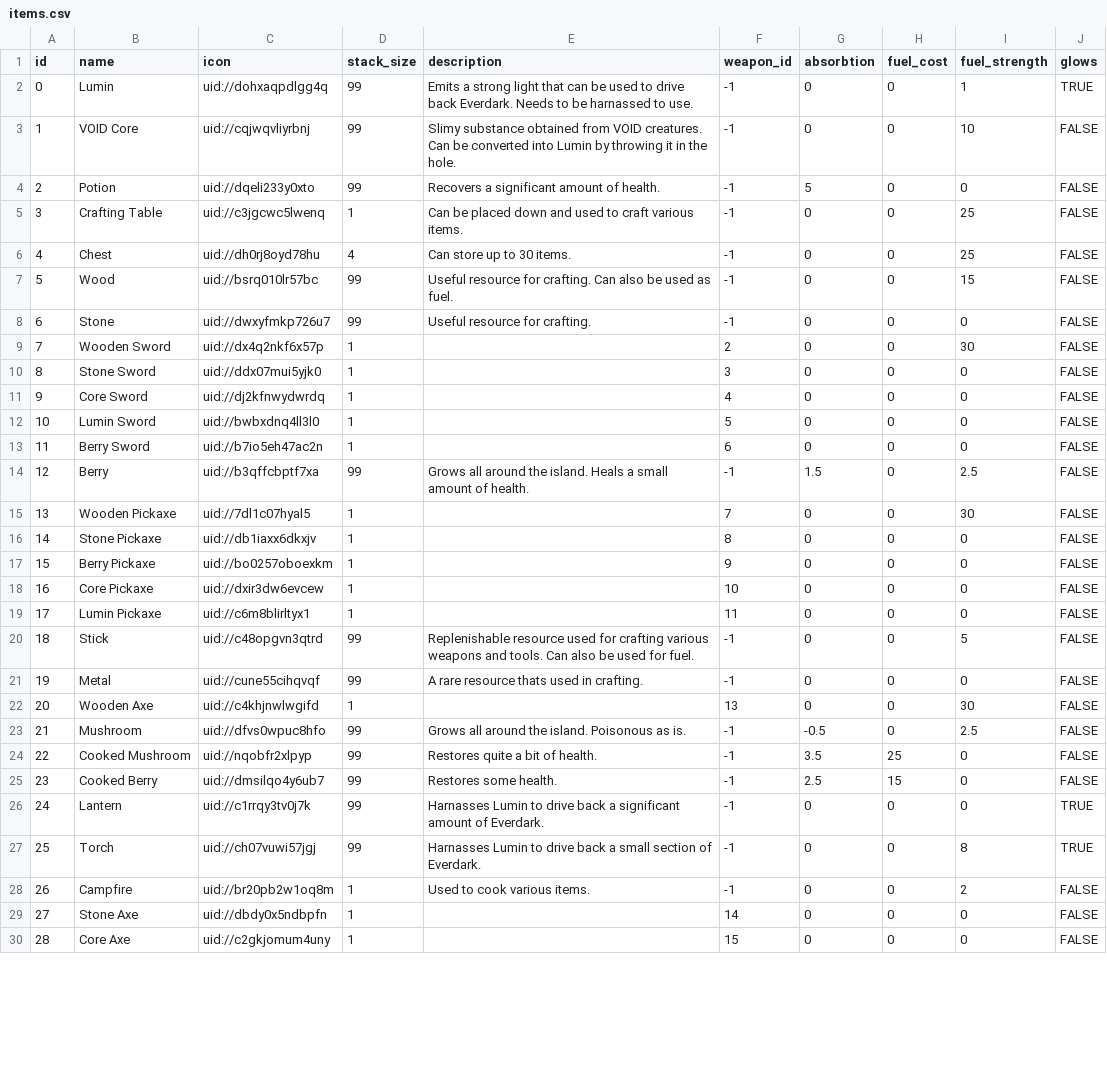
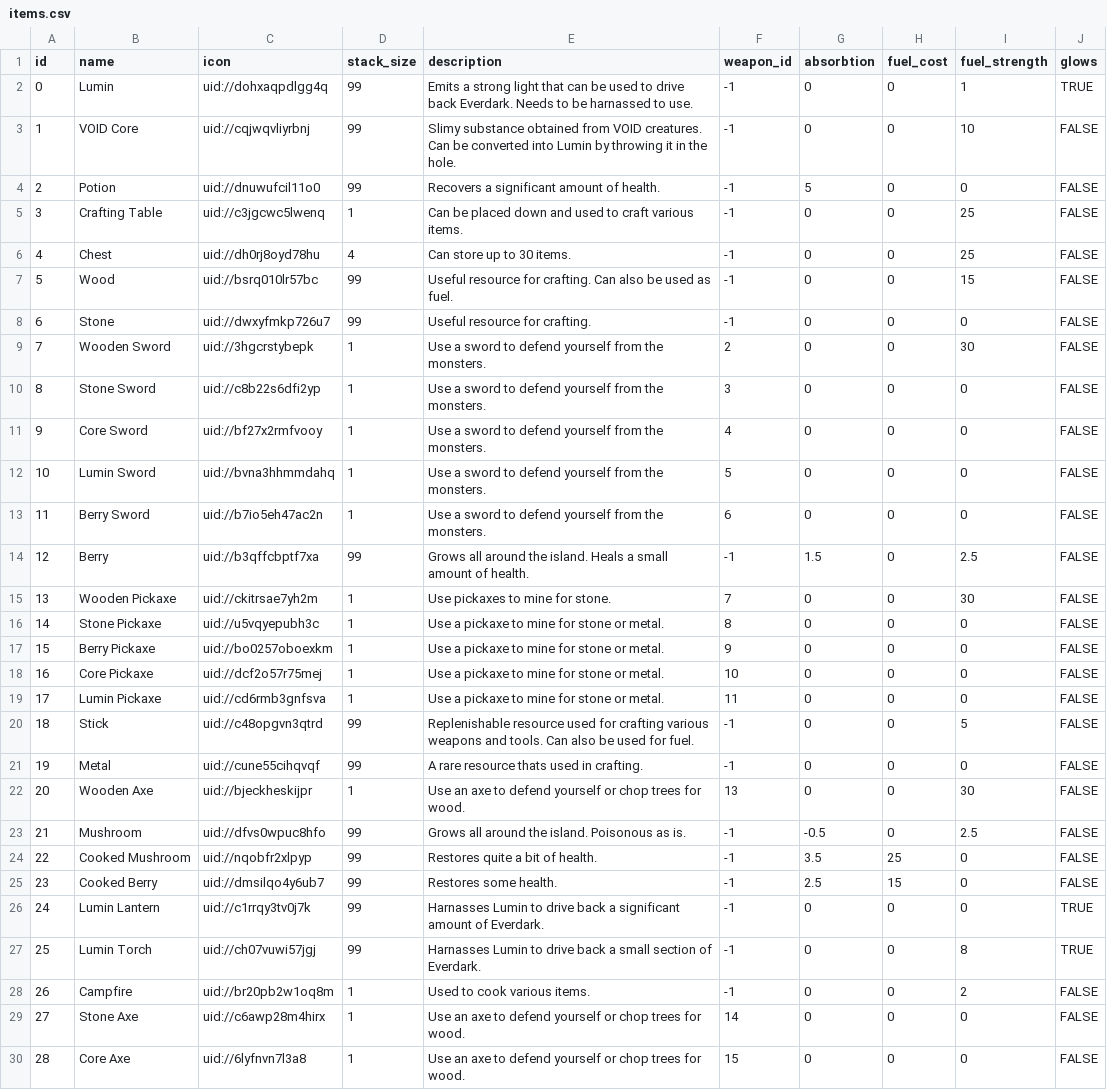
Before and after one commit to TimoRoggel/EverDark, a CSV file: data/items.csv, drawn as a sheet; only a part is shown; the diff covers the shown part only.

```diff
--- a/data/items.csv
+++ b/data/items.csv
@@ -3,3 +3,3 @@
 "1","VOID Core","uid://cqjwqvliyrbnj","99","Slimy substance obtained from VOID creatures. Can be converted into Lumin by throwing it in the hole.","-1","0","0","10","FALSE"
-"2","Potion","uid://dqeli233y0xto","99","Recovers a significant amount of health.","-1","5","0","0","FALSE"
+"2","Potion","uid://dnuwufcil11o0","99","Recovers a significant amount of health.","-1","5","0","0","FALSE"
 "3","Crafting Table","uid://c3jgcwc5lwenq","1","Can be placed down and used to craft various items.","-1","0","0","25","FALSE"
@@ -8,16 +8,16 @@
 "6","Stone","uid://dwxyfmkp726u7","99","Useful resource for crafting.","-1","0","0","0","FALSE"
-"7","Wooden Sword","uid://dx4q2nkf6x57p","1","","2","0","0","30","FALSE"
-"8","Stone Sword","uid://ddx07mui5yjk0","1","","3","0","0","0","FALSE"
-"9","Core Sword","uid://dj2kfnwydwrdq","1","","4","0","0","0","FALSE"
-"10","Lumin Sword","uid://bwbxdnq4ll3l0","1","","5","0","0","0","FALSE"
-"11","Berry Sword","uid://b7io5eh47ac2n","1","","6","0","0","0","FALSE"
+"7","Wooden Sword","uid://3hgcrstybepk","1","Use a sword to defend yourself from the monsters.","2","0","0","30","FALSE"
+"8","Stone Sword","uid://c8b22s6dfi2yp","1","Use a sword to defend yourself from the monsters.","3","0","0","0","FALSE"
+"9","Core Sword","uid://bf27x2rmfvooy","1","Use a sword to defend yourself from the monsters.","4","0","0","0","FALSE"
+"10","Lumin Sword","uid://bvna3hhmmdahq","1","Use a sword to defend yourself from the monsters.","5","0","0","0","FALSE"
+"11","Berry Sword","uid://b7io5eh47ac2n","1","Use a sword to defend yourself from the monsters.","6","0","0","0","FALSE"
 "12","Berry","uid://b3qffcbptf7xa","99","Grows all around the island. Heals a small amount of health.","-1","1.5","0","2.5","FALSE"
-"13","Wooden Pickaxe","uid://7dl1c07hyal5","1","","7","0","0","30","FALSE"
-"14","Stone Pickaxe","uid://db1iaxx6dkxjv","1","","8","0","0","0","FALSE"
-"15","Berry Pickaxe","uid://bo0257oboexkm","1","","9","0","0","0","FALSE"
-"16","Core Pickaxe","uid://dxir3dw6evcew","1","","10","0","0","0","FALSE"
-"17","Lumin Pickaxe","uid://c6m8blirltyx1","1","","11","0","0","0","FALSE"
+"13","Wooden Pickaxe","uid://ckitrsae7yh2m","1","Use pickaxes to mine for stone.","7","0","0","30","FALSE"
+"14","Stone Pickaxe","uid://u5vqyepubh3c","1","Use a pickaxe to mine for stone or metal.","8","0","0","0","FALSE"
+"15","Berry Pickaxe","uid://bo0257oboexkm","1","Use a pickaxe to mine for stone or metal.","9","0","0","0","FALSE"
+"16","Core Pickaxe","uid://dcf2o57r75mej","1","Use a pickaxe to mine for stone or metal.","10","0","0","0","FALSE"
+"17","Lumin Pickaxe","uid://cd6rmb3gnfsva","1","Use a pickaxe to mine for stone or metal.","11","0","0","0","FALSE"
 "18","Stick","uid://c48opgvn3qtrd","99","Replenishable resource used for crafting various weapons and tools. Can also be used for fuel.","-1","0","0","5","FALSE"
 "19","Metal","uid://cune55cihqvqf","99","A rare resource thats used in crafting.","-1","0","0","0","FALSE"
-"20","Wooden Axe","uid://c4khjnwlwgifd","1","","13","0","0","30","FALSE"
+"20","Wooden Axe","uid://bjeckheskijpr","1","Use an axe to defend yourself or chop trees for wood.","13","0","0","30","FALSE"
 "21","Mushroom","uid://dfvs0wpuc8hfo","99","Grows all around the island. Poisonous as is.","-1","-0.5","0","2.5","FALSE"
@@ -25,6 +25,6 @@
 "23","Cooked Berry","uid://dmsilqo4y6ub7","99","Restores some health.","-1","2.5","15","0","FALSE"
-"24","Lantern","uid://c1rrqy3tv0j7k","99","Harnasses Lumin to drive back a significant amount of Everdark.","-1","0","0","0","TRUE"
-"25","Torch","uid://ch07vuwi57jgj","99","Harnasses Lumin to drive back a small section of Everdark.","-1","0","0","8","TRUE"
+"24","Lumin Lantern","uid://c1rrqy3tv0j7k","99","Harnasses Lumin to drive back a significant amount of Everdark.","-1","0","0","0","TRUE"
+"25","Lumin Torch","uid://ch07vuwi57jgj","99","Harnasses Lumin to drive back a small section of Everdark.","-1","0","0","8","TRUE"
 "26","Campfire","uid://br20pb2w1oq8m","1","Used to cook various items.","-1","0","0","2","FALSE"
-"27","Stone Axe","uid://dbdy0x5ndbpfn","1","","14","0","0","0","FALSE"
-"28","Core Axe","uid://c2gkjomum4uny","1","","15","0","0","0","FALSE"
+"27","Stone Axe","uid://c6awp28m4hirx","1","Use an axe to defend yourself or chop trees for wood.","14","0","0","0","FALSE"
+"28","Core Axe","uid://6lyfnvn7l3a8","1","Use an axe to defend yourself or chop trees for wood.","15","0","0","0","FALSE"
```
Also changed, not shown: 2 edited cells elsewhere in this file, data/recipes.csv, 28 other files.
